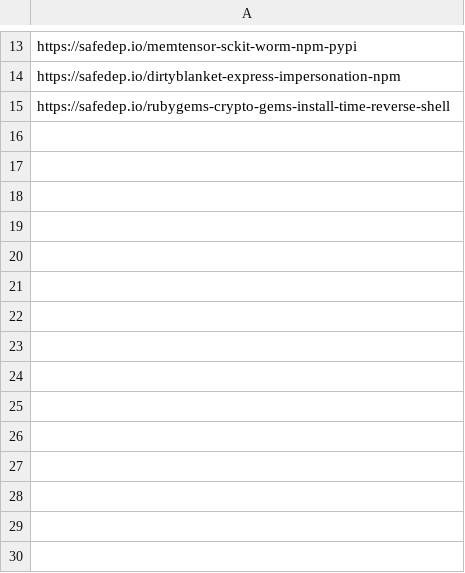
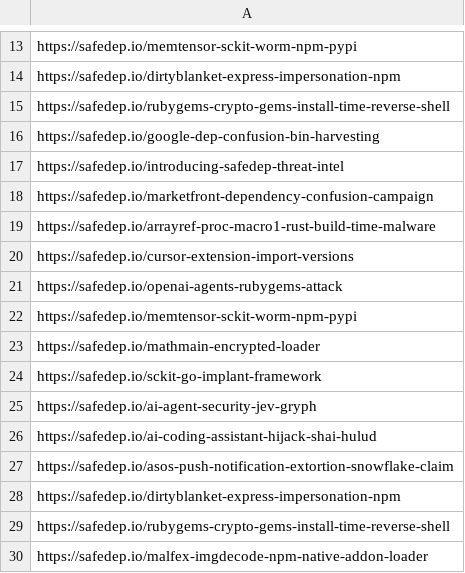
Before and after one commit to KY64/project-chicken, a CSV file: state/safedep-security.csv, drawn as a sheet; only a part is shown, gaps mark what is left out; the diff names each change by its address in the sheet, - before the commit and + after, or states it on an @@ line.

```diff
--- a/state/safedep-security.csv
+++ b/state/safedep-security.csv
+row 16: https://safedep.io/google-dep-confusion-bin-harvesting
+row 17: https://safedep.io/introducing-safedep-threat-intel
+row 18: https://safedep.io/marketfront-dependency-confusion-campaign
+row 19: https://safedep.io/arrayref-proc-macro1-rust-build-time-malware
+row 20: https://safedep.io/cursor-extension-import-versions
+row 21: https://safedep.io/openai-agents-rubygems-attack
+row 22: https://safedep.io/memtensor-sckit-worm-npm-pypi
+row 23: https://safedep.io/mathmain-encrypted-loader
+row 24: https://safedep.io/sckit-go-implant-framework
+row 25: https://safedep.io/ai-agent-security-jev-gryph
+row 26: https://safedep.io/ai-coding-assistant-hijack-shai-hulud
+row 27: https://safedep.io/asos-push-notification-extortion-snowflake-claim
+row 28: https://safedep.io/dirtyblanket-express-impersonation-npm
+row 29: https://safedep.io/rubygems-crypto-gems-install-time-reverse-shell
+row 30: https://safedep.io/malfex-imgdecode-npm-native-addon-loader
```
Also changed, not shown: state/cure53.csv, state/halcyon-reports.csv, 5 other files.
